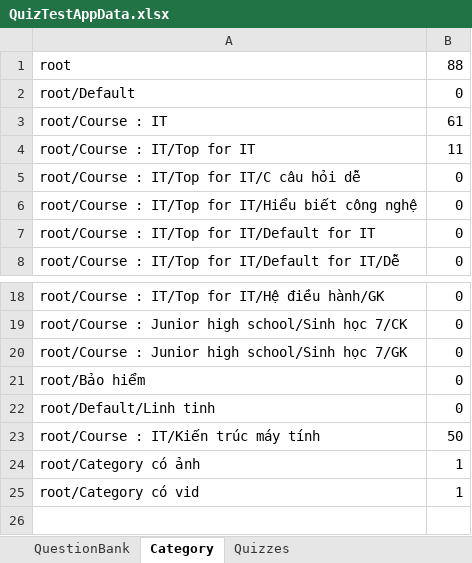
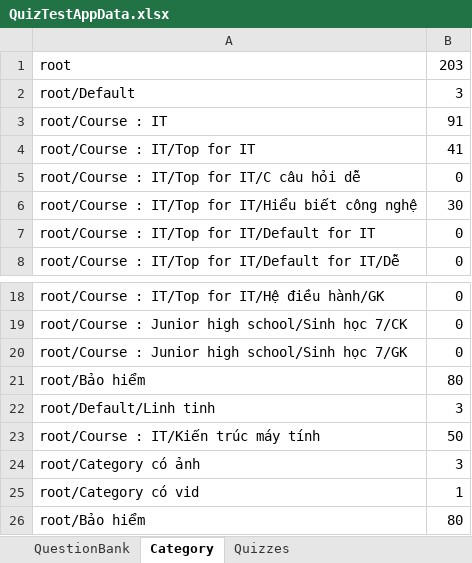
Before and after one commit to dat94-03/quiz-test-app, an Excel workbook: src/main/java/data/QuizTestAppData.xlsx, sheet Category, drawn as a sheet; only a part is shown, gaps mark what is left out; values as stored, in another font and other column widths than the file's, no borders; the diff names each change by its address in the sheet, - before the commit and + after, or states it on an @@ line.

```diff
--- a/src/main/java/data/QuizTestAppData.xlsx (sheet Category)
+++ b/src/main/java/data/QuizTestAppData.xlsx (sheet Category)
-B1: 88
+B1: 203
-B2: 0
+B2: 3
-B3: 61
+B3: 91
-B4: 11
+B4: 41
-B6: 0
+B6: 30
-B21: 0
+B21: 80
-B22: 0
+B22: 3
-B24: 1
+B24: 3
+row 26: root/Bảo hiểm | 80
```
Also changed, not shown: sheet QuestionBank, sheet Quizzes, 18 other files.
